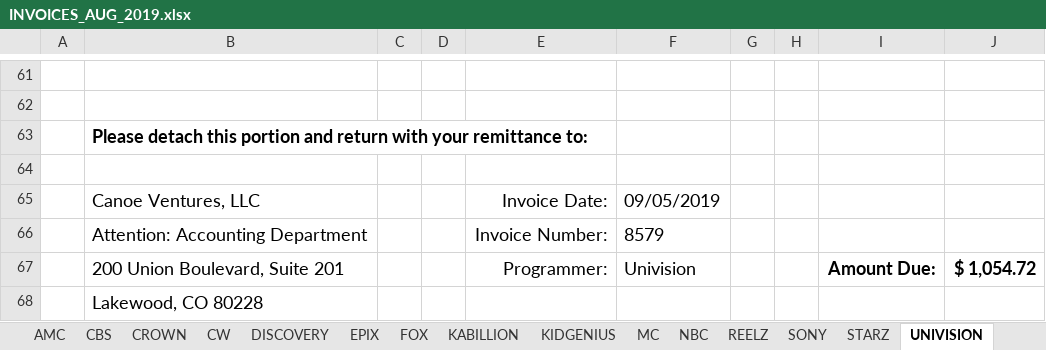
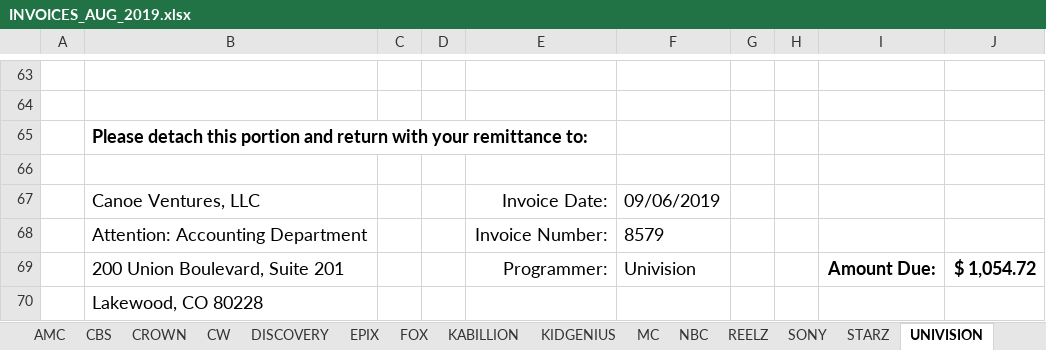
Before and after one commit to h-zanetti/canoe, an Excel workbook: invoice/new_invoices/INVOICES_AUG_2019.xlsx, sheet UNIVISION, drawn as a sheet; only a part is shown, gaps mark what is left out; values as stored, in another font and other column widths than the file's, no borders; charts and pictures not drawn; addresses are those after the commit; the diff covers the shown part only; the diff names each change by its address in the sheet, - before the commit and + after, or states it on an @@ line.

```diff
--- a/invoice/new_invoices/INVOICES_AUG_2019.xlsx (sheet UNIVISION)
+++ b/invoice/new_invoices/INVOICES_AUG_2019.xlsx (sheet UNIVISION)
-F67: 09/05/2019
+F67: 09/06/2019
```
Also changed, not shown: 2 added rows and 21 edited cells elsewhere in this sheet, sheet DISCOVERY, sheet SONY, sheet TVONE, sheet REELZ, sheet KIDGENIUS, sheet CROWN, 13 more sheets, formulas that keep their value, invoice/plain_invoices/PLAIN_INVOICES.xlsx, 4 other files.
